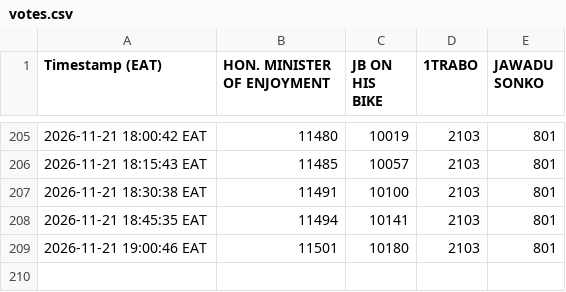
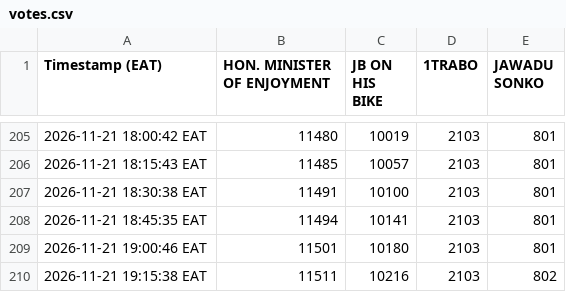
Before and after one commit to semigandar/iconic-vote-tracker, a CSV file: votes.csv, drawn as a sheet; only a part is shown, gaps mark what is left out; the diff names each change by its address in the sheet, - before the commit and + after, or states it on an @@ line.

```diff
--- a/votes.csv
+++ b/votes.csv
+row 210: 2026-11-21 19:15:38 EAT | 11511 | 10216 | 2103 | 802
```
Also changed, not shown: 2 other files.
